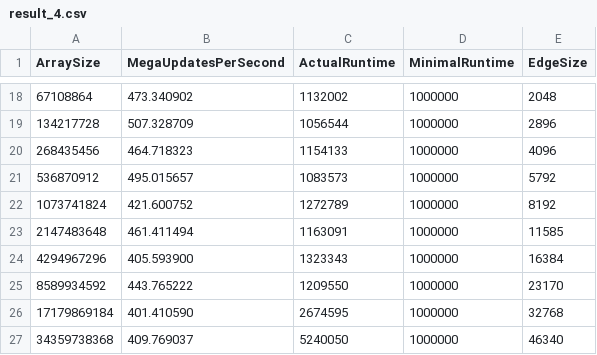
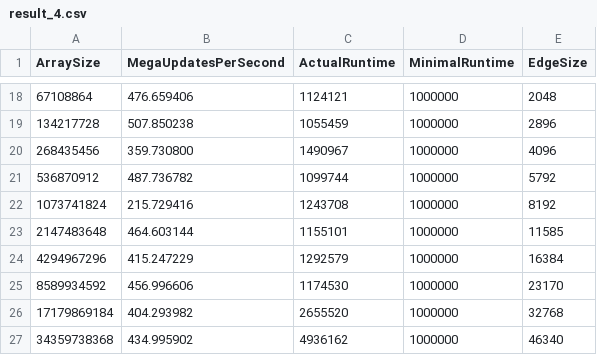
Before and after one commit to thepoojashetty/CA_computer_exercise, a CSV file: ex_02/jacobi/scripts/result_4.csv, drawn as a sheet; only a part is shown, gaps mark what is left out; the diff covers the shown part only.

```diff
--- a/ex_02/jacobi/scripts/result_4.csv
+++ b/ex_02/jacobi/scripts/result_4.csv
@@ -18,10 +18,10 @@ ArraySize,MegaUpdatesPerSecond,ActualRuntime,MinimalRuntime,EdgeSize
-67108864,473.340902,1132002,1000000,2048
-134217728,507.328709,1056544,1000000,2896
-268435456,464.718323,1154133,1000000,4096
-536870912,495.015657,1083573,1000000,5792
-1073741824,421.600752,1272789,1000000,8192
-2147483648,461.411494,1163091,1000000,11585
-4294967296,405.593900,1323343,1000000,16384
-8589934592,443.765222,1209550,1000000,23170
-17179869184,401.410590,2674595,1000000,32768
-34359738368,409.769037,5240050,1000000,46340
+67108864,476.659406,1124121,1000000,2048
+134217728,507.850238,1055459,1000000,2896
+268435456,359.730800,1490967,1000000,4096
+536870912,487.736782,1099744,1000000,5792
+1073741824,215.729416,1243708,1000000,8192
+2147483648,464.603144,1155101,1000000,11585
+4294967296,415.247229,1292579,1000000,16384
+8589934592,456.996606,1174530,1000000,23170
+17179869184,404.293982,2655520,1000000,32768
+34359738368,434.995902,4936162,1000000,46340
```
Also changed, not shown: 32 edited cells elsewhere in this file, ex_02/jacobi/scripts/result_1.csv, ex_02/jacobi/scripts/result_2.csv, 8 other files.
